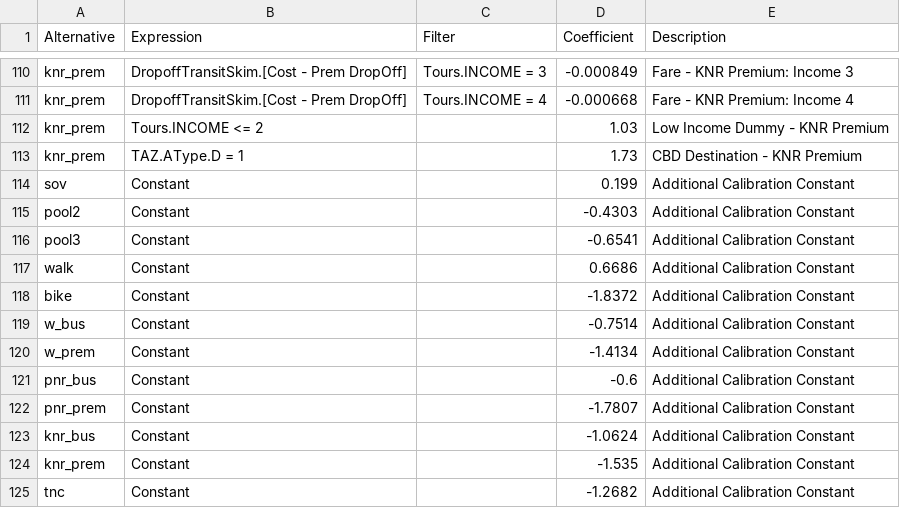
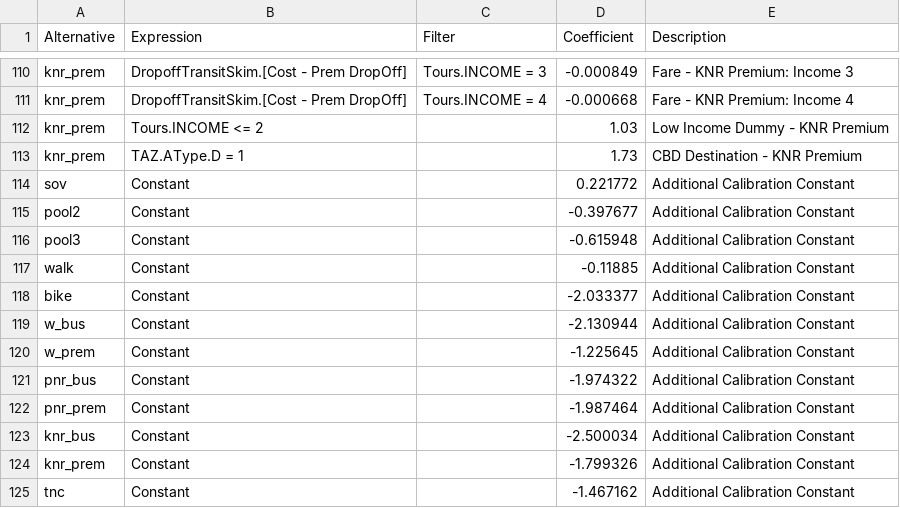
Before and after one commit to Metrolina-Regional-Model-Team/Metrolina, a CSV file: TourModeSplit/work_mc_specs.csv, drawn as a sheet; only a part is shown, gaps mark what is left out.

Commit message:
Update mode choice targets and adjusted ASCs. Remove calibration flowchart step.

```diff
--- a/TourModeSplit/work_mc_specs.csv
+++ b/TourModeSplit/work_mc_specs.csv
@@ -113,13 +113,13 @@ knr_prem,Tours.INCOME <= 2,,1.03,Low Income Dummy - KNR Premium
 knr_prem,TAZ.AType.D = 1,,1.73,CBD Destination - KNR Premium
-sov,Constant,,0.199,Additional Calibration Constant
-pool2,Constant,,-0.4303,Additional Calibration Constant
-pool3,Constant,,-0.6541,Additional Calibration Constant
-walk,Constant,,0.6686,Additional Calibration Constant
-bike,Constant,,-1.8372,Additional Calibration Constant
-w_bus,Constant,,-0.7514,Additional Calibration Constant
-w_prem,Constant,,-1.4134,Additional Calibration Constant
-pnr_bus,Constant,,-0.6,Additional Calibration Constant
-pnr_prem,Constant,,-1.7807,Additional Calibration Constant
-knr_bus,Constant,,-1.0624,Additional Calibration Constant
-knr_prem,Constant,,-1.535,Additional Calibration Constant
-tnc,Constant,,-1.2682,Additional Calibration Constant
+sov,Constant,,0.221772,Additional Calibration Constant
+pool2,Constant,,-0.397677,Additional Calibration Constant
+pool3,Constant,,-0.615948,Additional Calibration Constant
+walk,Constant,,-0.11885,Additional Calibration Constant
+bike,Constant,,-2.033377,Additional Calibration Constant
+w_bus,Constant,,-2.130944,Additional Calibration Constant
+w_prem,Constant,,-1.225645,Additional Calibration Constant
+pnr_bus,Constant,,-1.974322,Additional Calibration Constant
+pnr_prem,Constant,,-1.987464,Additional Calibration Constant
+knr_bus,Constant,,-2.500034,Additional Calibration Constant
+knr_prem,Constant,,-1.799326,Additional Calibration Constant
+tnc,Constant,,-1.467162,Additional Calibration Constant
```
Also changed, not shown: TourModeSplit/other_mc_specs.csv, TourModeSplit/school_mc_specs.csv, 9 other files.
